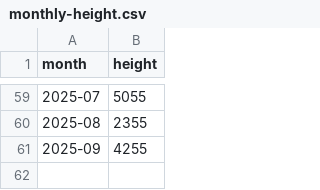
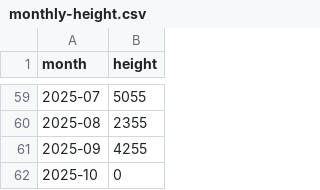
Before and after one commit to achiquit/websitejazzhands, a CSV file: climbing/data/monthly-height.csv, drawn as a sheet; only a part is shown, gaps mark what is left out.

Commit message:
Top climbs table addition

```diff
--- a/climbing/data/monthly-height.csv
+++ b/climbing/data/monthly-height.csv
@@ -61 +61,2 @@ month,height
 2025-09,4255
+2025-10,0
```
Also changed, not shown: 4 other files.
